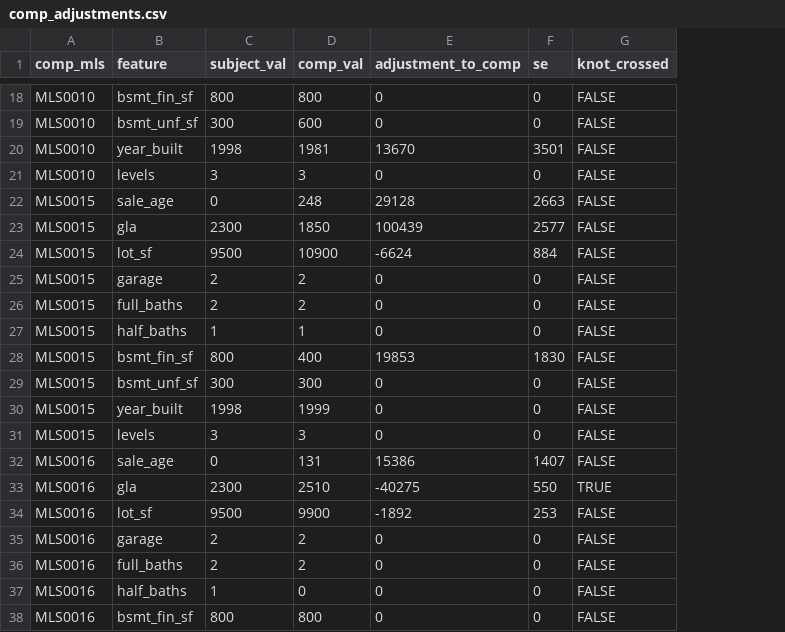
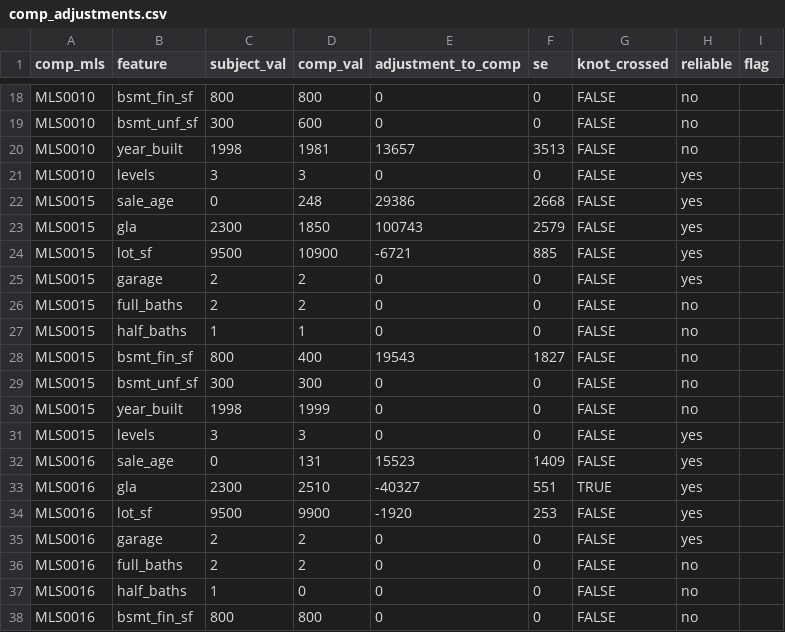
Before and after one commit to nichantoly/appraisal-mars-workflow, a CSV file: examples/comp_adjustments.csv, drawn as a sheet; only a part is shown, gaps mark what is left out; the diff covers the shown part only; the diff names each change by its address in the sheet, - before the commit and + after, or states it on an @@ line.

```diff
--- a/examples/comp_adjustments.csv
+++ b/examples/comp_adjustments.csv
+column H (reliable), rows 18-38: no | no | no | yes | yes | yes | yes | yes | no | no | no | no | no | yes | yes | yes | yes | yes | no | no | no
+column I (flag), empty
-E20 (adjustment_to_comp): 13670
+E20 (adjustment_to_comp): 13657
-F20 (se): 3501
+F20 (se): 3513
-E22 (adjustment_to_comp): 29128
+E22 (adjustment_to_comp): 29386
-F22 (se): 2663
+F22 (se): 2668
-E23 (adjustment_to_comp): 100439
+E23 (adjustment_to_comp): 100743
-F23 (se): 2577
+F23 (se): 2579
-E24 (adjustment_to_comp): -6624
+E24 (adjustment_to_comp): -6721
-F24 (se): 884
+F24 (se): 885
-E28 (adjustment_to_comp): 19853
+E28 (adjustment_to_comp): 19543
-F28 (se): 1830
+F28 (se): 1827
-E32 (adjustment_to_comp): 15386
+E32 (adjustment_to_comp): 15523
-F32 (se): 1407
+F32 (se): 1409
-E33 (adjustment_to_comp): -40275
+E33 (adjustment_to_comp): -40327
-F33 (se): 550
+F33 (se): 551
-E34 (adjustment_to_comp): -1892
+E34 (adjustment_to_comp): -1920
```
Also changed, not shown: 23 edited cells elsewhere in this file, examples/adjustments.csv, examples/battery.csv, 20 other files.
